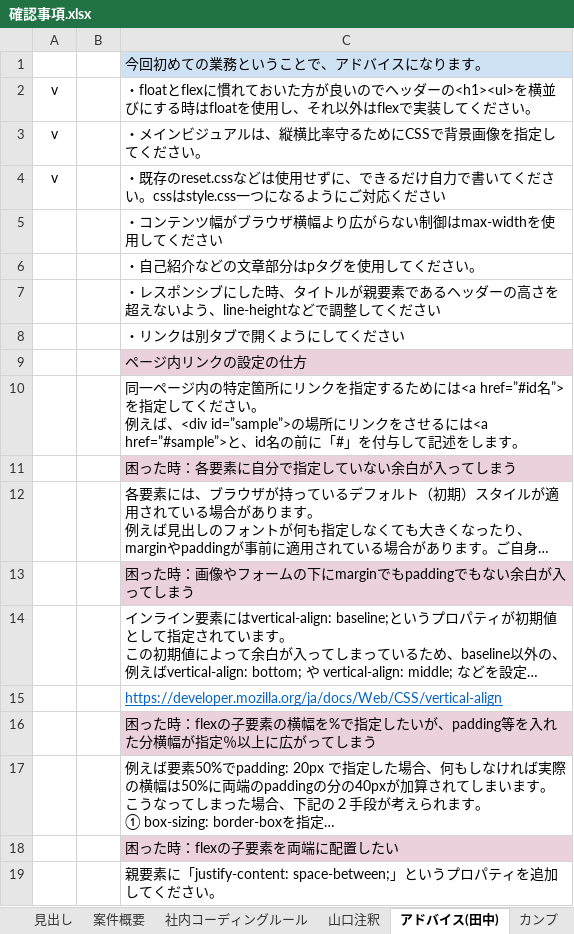
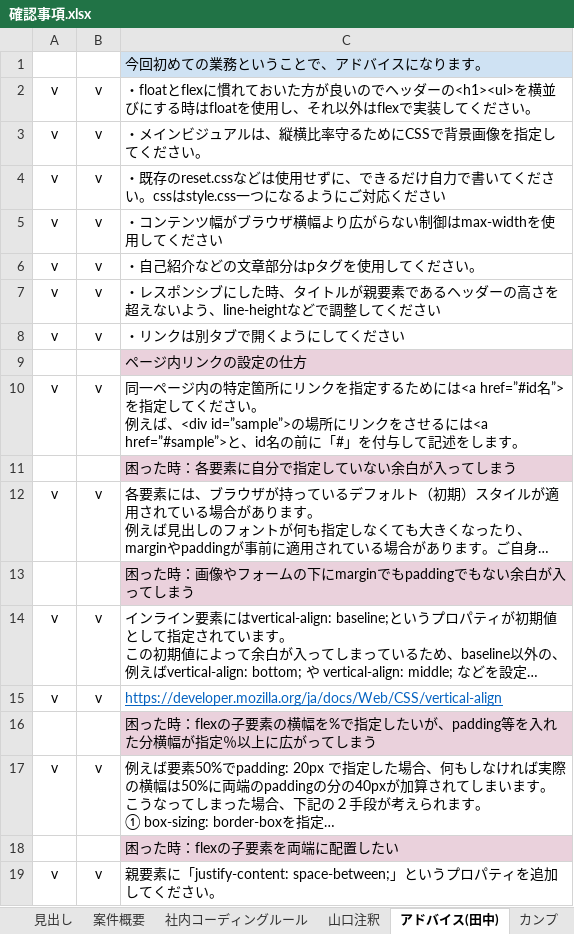
Before and after one commit to makotos403/DWork, an Excel workbook: 01_ライフコース/02_自己紹介サイト作成/確認事項.xlsx, sheet アドバイス(田中), drawn as a sheet; long unchanged cells end in …; values as stored, in another font and other column widths than the file's, no borders; the diff names each change by its address in the sheet, - before the commit and + after, or states it on an @@ line.

```diff
--- a/01_ライフコース/02_自己紹介サイト作成/確認事項.xlsx (sheet アドバイス(田中))
+++ b/01_ライフコース/02_自己紹介サイト作成/確認事項.xlsx (sheet アドバイス(田中))
-B2:B8: (empty)
+B2:B8: v
-A5:A8: (empty)
+A5:A8: v
-A10: (empty)
+A10: v
-B10: (empty)
+B10: v
-A12: (empty)
+A12: v
-B12: (empty)
+B12: v
-A14:A15: (empty)
+A14:A15: v
-B14:B15: (empty)
+B14:B15: v
-A17: (empty)
+A17: v
-B17: (empty)
+B17: v
-A19: (empty)
+A19: v
-B19: (empty)
+B19: v
```
Also changed, not shown: sheet 案件概要, sheet 工数, sheet 社内コーディングルール, sheet 山口注釈, sheet 見出し, 01_ライフコース/02_自己紹介サイト作成/2768_1st_自己紹介サイト採点チェックリスト.xlsx, 4 other files.
